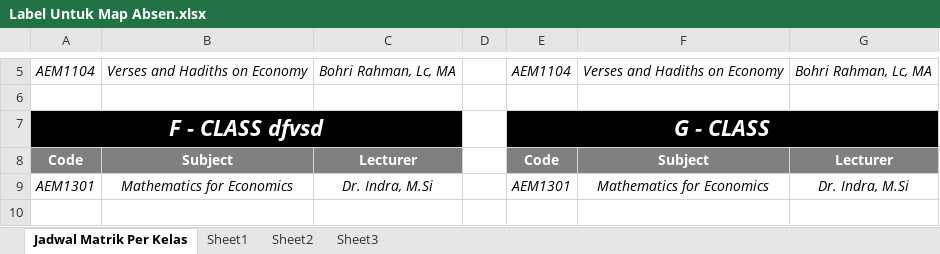
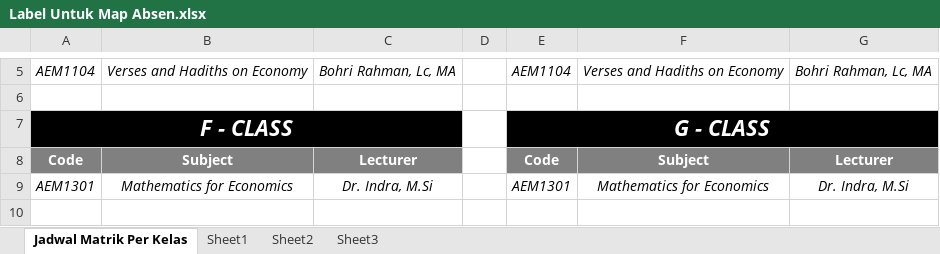
Before and after one commit to ilyasdoank/AKADEMIK, an Excel workbook: 04 - PERKULIAHAN/Label Untuk Map Absen.xlsx, sheet Jadwal Matrik Per Kelas, drawn as a sheet; only a part is shown, gaps mark what is left out; values as stored, in another font and other column widths than the file's, no borders; the diff names each change by its address in the sheet, - before the commit and + after, or states it on an @@ line.

Commit message:
Clean

```diff
--- a/04 - PERKULIAHAN/Label Untuk Map Absen.xlsx (sheet Jadwal Matrik Per Kelas)
+++ b/04 - PERKULIAHAN/Label Untuk Map Absen.xlsx (sheet Jadwal Matrik Per Kelas)
-A7: F - CLASS dfvsd
+A7: F - CLASS
```
